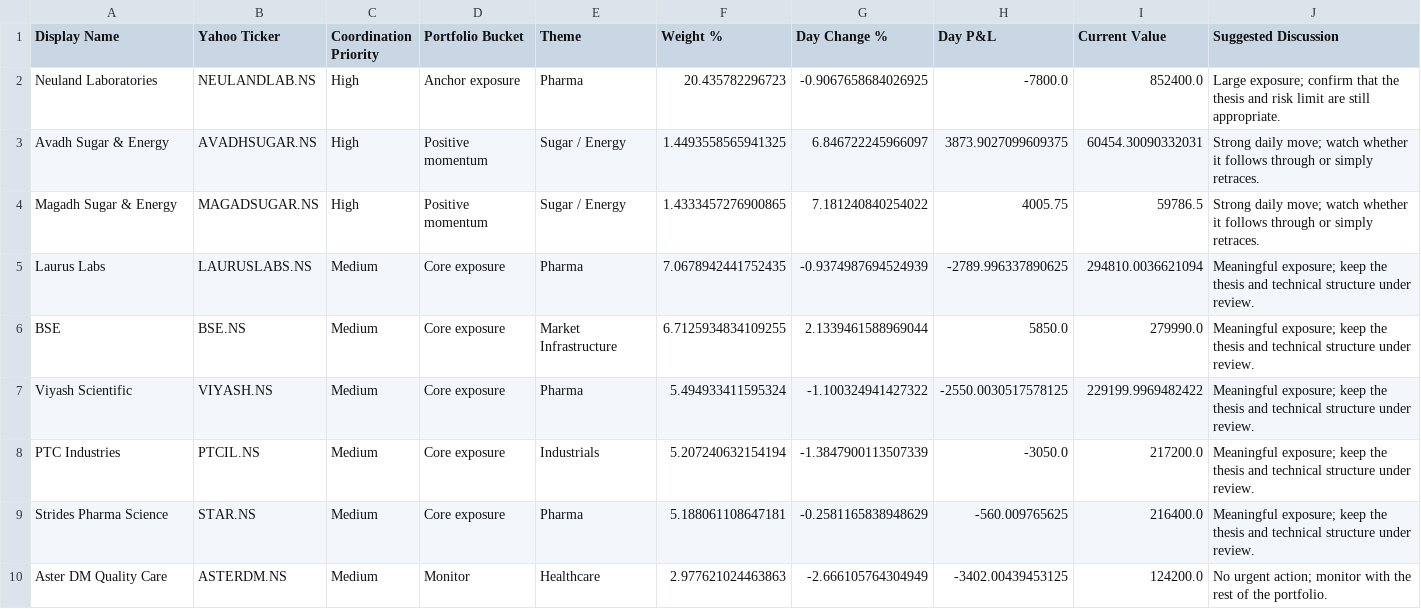
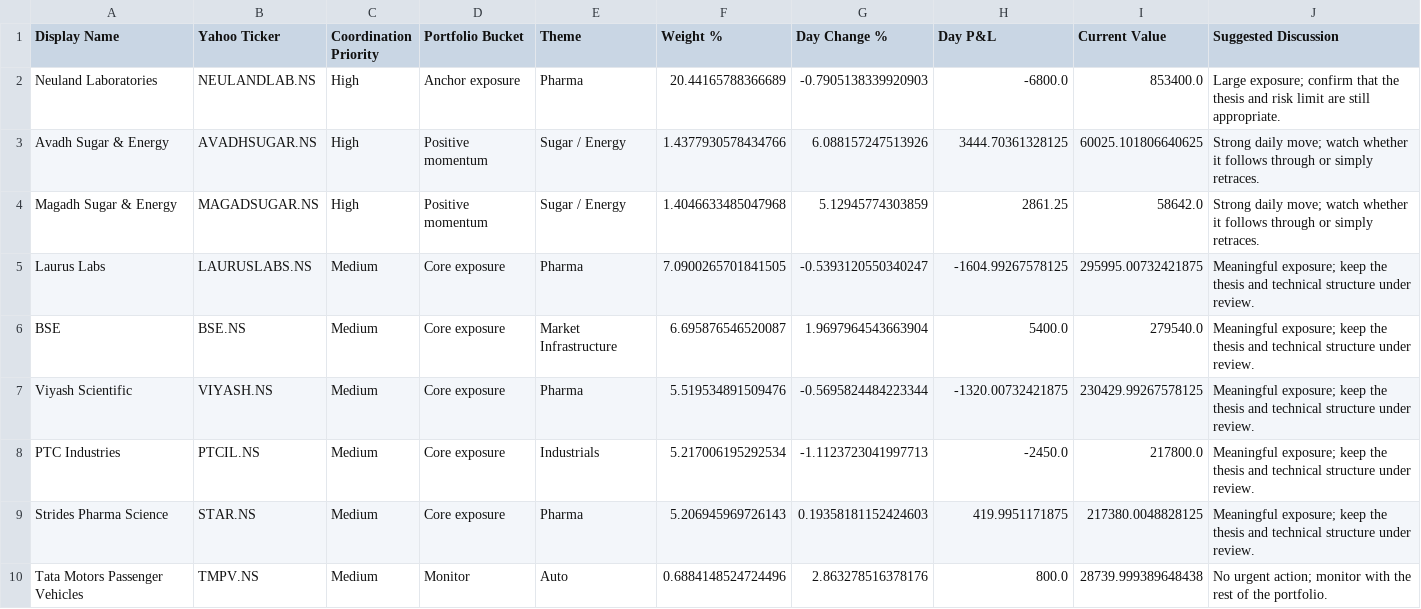
Before and after one commit to hvj7p7shkv-hub/vikram-portfolio-dashboard, a CSV file: data/action_queue.csv, drawn as a sheet.

```diff
--- a/data/action_queue.csv
+++ b/data/action_queue.csv
@@ -1,10 +1,10 @@
 Display Name,Yahoo Ticker,Coordination Priority,Portfolio Bucket,Theme,Weight %,Day Change %,Day P&L,Current Value,Suggested Discussion
-Neuland Laboratories,NEULANDLAB.NS,High,Anchor exposure,Pharma,20.435782296723,-0.9067658684026925,-7800.0,852400.0,Large exposure; confirm that the thesis and risk limit are still appropriate.
-Avadh Sugar & Energy,AVADHSUGAR.NS,High,Positive momentum,Sugar / Energy,1.4493558565941325,6.846722245966097,3873.9027099609375,60454.30090332031,Strong daily move; watch whether it follows through or simply retraces.
-Magadh Sugar & Energy,MAGADSUGAR.NS,High,Positive momentum,Sugar / Energy,1.4333457276900865,7.181240840254022,4005.75,59786.5,Strong daily move; watch whether it follows through or simply retraces.
-Laurus Labs,LAURUSLABS.NS,Medium,Core exposure,Pharma,7.0678942441752435,-0.9374987694524939,-2789.996337890625,294810.0036621094,Meaningful exposure; keep the thesis and technical structure under review.
-BSE,BSE.NS,Medium,Core exposure,Market Infrastructure,6.7125934834109255,2.1339461588969044,5850.0,279990.0,Meaningful exposure; keep the thesis and technical structure under review.
-Viyash Scientific,VIYASH.NS,Medium,Core exposure,Pharma,5.494933411595324,-1.100324941427322,-2550.0030517578125,229199.9969482422,Meaningful exposure; keep the thesis and technical structure under review.
-PTC Industries,PTCIL.NS,Medium,Core exposure,Industrials,5.207240632154194,-1.3847900113507339,-3050.0,217200.0,Meaningful exposure; keep the thesis and technical structure under review.
-Strides Pharma Science,STAR.NS,Medium,Core exposure,Pharma,5.188061108647181,-0.2581165838948629,-560.009765625,216400.0,Meaningful exposure; keep the thesis and technical structure under review.
-Aster DM Quality Care,ASTERDM.NS,Medium,Monitor,Healthcare,2.977621024463863,-2.666105764304949,-3402.00439453125,124200.0,No urgent action; monitor with the rest of the portfolio.
+Neuland Laboratories,NEULANDLAB.NS,High,Anchor exposure,Pharma,20.44165788366689,-0.7905138339920903,-6800.0,853400.0,Large exposure; confirm that the thesis and risk limit are still appropriate.
+Avadh Sugar & Energy,AVADHSUGAR.NS,High,Positive momentum,Sugar / Energy,1.4377930578434766,6.088157247513926,3444.70361328125,60025.101806640625,Strong daily move; watch whether it follows through or simply retraces.
+Magadh Sugar & Energy,MAGADSUGAR.NS,High,Positive momentum,Sugar / Energy,1.4046633485047968,5.12945774303859,2861.25,58642.0,Strong daily move; watch whether it follows through or simply retraces.
+Laurus Labs,LAURUSLABS.NS,Medium,Core exposure,Pharma,7.0900265701841505,-0.5393120550340247,-1604.99267578125,295995.00732421875,Meaningful exposure; keep the thesis and technical structure under review.
+BSE,BSE.NS,Medium,Core exposure,Market Infrastructure,6.695876546520087,1.9697964543663904,5400.0,279540.0,Meaningful exposure; keep the thesis and technical structure under review.
+Viyash Scientific,VIYASH.NS,Medium,Core exposure,Pharma,5.519534891509476,-0.5695824484223344,-1320.00732421875,230429.99267578125,Meaningful exposure; keep the thesis and technical structure under review.
+PTC Industries,PTCIL.NS,Medium,Core exposure,Industrials,5.217006195292534,-1.1123723041997713,-2450.0,217800.0,Meaningful exposure; keep the thesis and technical structure under review.
+Strides Pharma Science,STAR.NS,Medium,Core exposure,Pharma,5.206945969726143,0.19358181152424603,419.9951171875,217380.0048828125,Meaningful exposure; keep the thesis and technical structure under review.
+Tata Motors Passenger Vehicles,TMPV.NS,Medium,Monitor,Auto,0.6884148524724496,2.863278516378176,800.0,28739.999389648438,No urgent action; monitor with the rest of the portfolio.
```
Also changed, not shown: data/holdings.csv, 1 other file.
